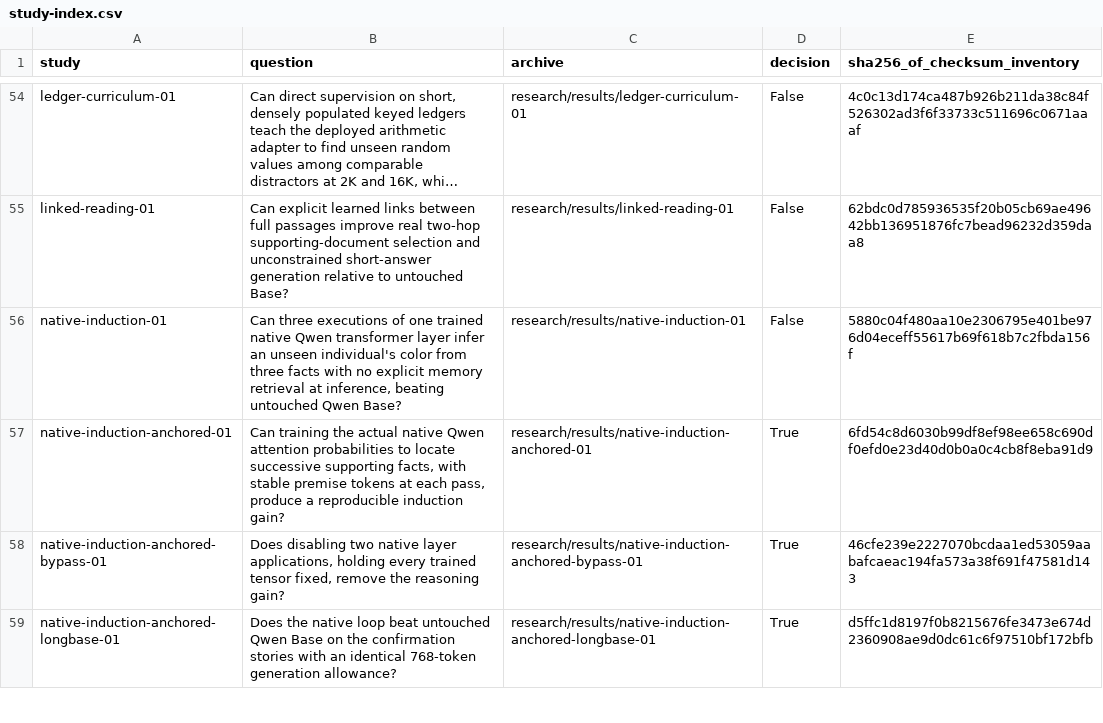
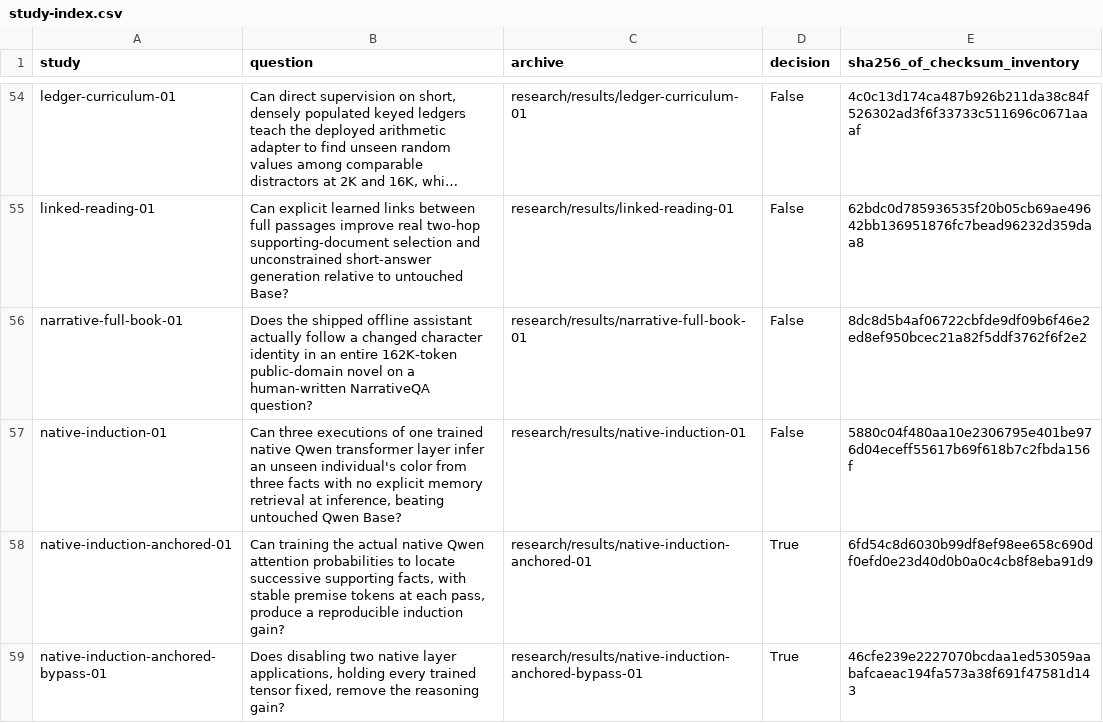
Before and after one commit to lukifer23/LoopQwen-MLX, a CSV file: paper/study-index.csv, drawn as a sheet; only a part is shown, gaps mark what is left out; the shorter side is filled out with more unchanged rows; long unchanged cells end in …; the diff names each change by its address in the sheet, - before the commit and + after, or states it on an @@ line.

Commit message:
Report whole-book capacity, exact output parity and the failed 162K narrative intervention

```diff
--- a/paper/study-index.csv
+++ b/paper/study-index.csv
+row 56: narrative-full-book-01 | Does the shipped offline assistant actually follow a changed character identity in an entire 162K-token public-domain novel on a human-written NarrativeQA question? | research/results/narrative-full-book-01 | False | 8dc8d5b4af06722cbfde9df09b6f46e2ed8ef950bcec21a82f5ddf3762f6f2e2
```
Also changed, not shown: paper/registry-index.csv, paper/system-comparisons.csv, 5 other files.
